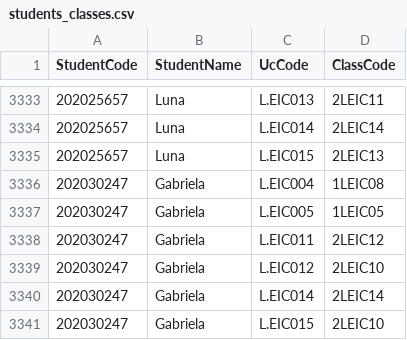
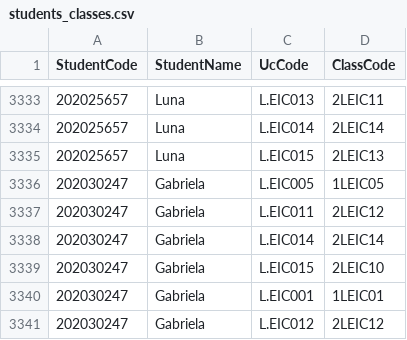
Before and after one commit to peucastro/aed_project, a CSV file: data/students_classes.csv, drawn as a sheet; only a part is shown, gaps mark what is left out; removed rows and columns are numbered as before the commit, all else as after; the diff names each change by its address in the sheet, - before the commit and + after, or states it on an @@ line.

```diff
--- a/data/students_classes.csv
+++ b/data/students_classes.csv
-row 3336: 202030247 | Gabriela | L.EIC004 | 1LEIC08
-row 3339: 202030247 | Gabriela | L.EIC012 | 2LEIC10
+row 3340: 202030247 | Gabriela | L.EIC001 | 1LEIC01
+row 3341: 202030247 | Gabriela | L.EIC012 | 2LEIC12
```
Also changed, not shown: 4 other files.
